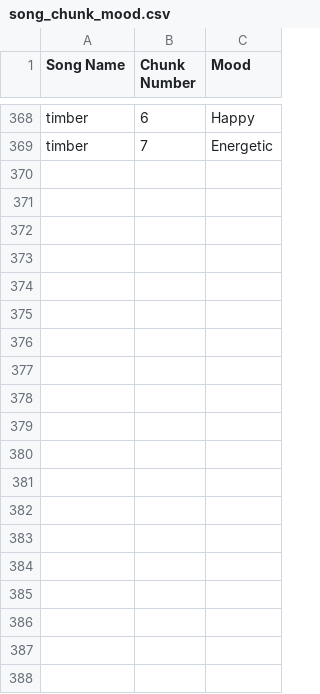
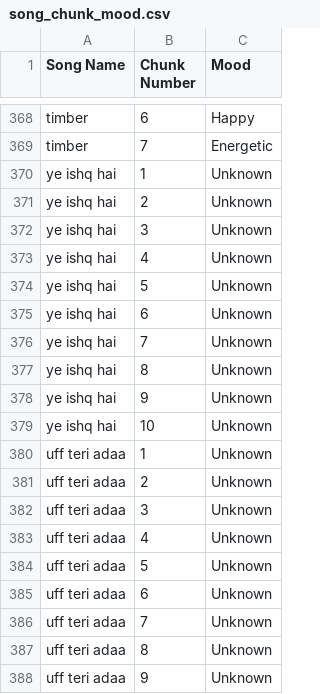
Before and after one commit to AadityaKP/MoodBoard, a CSV file: csvs/song_chunk_mood.csv, drawn as a sheet; only a part is shown, gaps mark what is left out; the diff covers the shown part only.

```diff
--- a/csvs/song_chunk_mood.csv
+++ b/csvs/song_chunk_mood.csv
@@ -369 +369,20 @@ Song Name,Chunk Number,Mood
 "timber",7,"Energetic"
+"ye ishq hai",1,"Unknown"
+"ye ishq hai",2,"Unknown"
+"ye ishq hai",3,"Unknown"
+"ye ishq hai",4,"Unknown"
+"ye ishq hai",5,"Unknown"
+"ye ishq hai",6,"Unknown"
+"ye ishq hai",7,"Unknown"
+"ye ishq hai",8,"Unknown"
+"ye ishq hai",9,"Unknown"
+"ye ishq hai",10,"Unknown"
+"uff teri adaa",1,"Unknown"
+"uff teri adaa",2,"Unknown"
+"uff teri adaa",3,"Unknown"
+"uff teri adaa",4,"Unknown"
+"uff teri adaa",5,"Unknown"
+"uff teri adaa",6,"Unknown"
+"uff teri adaa",7,"Unknown"
+"uff teri adaa",8,"Unknown"
+"uff teri adaa",9,"Unknown"
```
Also changed, not shown: 45 added rows elsewhere in this file, csvs/listening_history.csv, csvs/song_chunk_analysis.csv, 27 other files.
